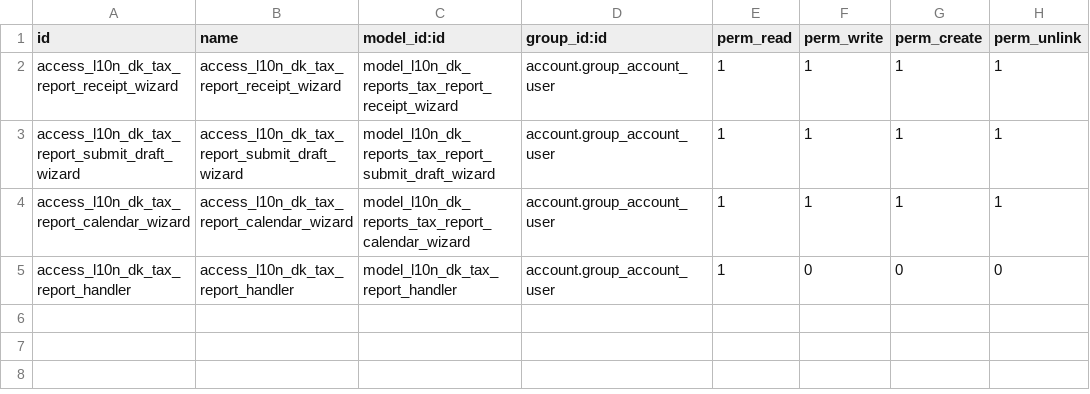
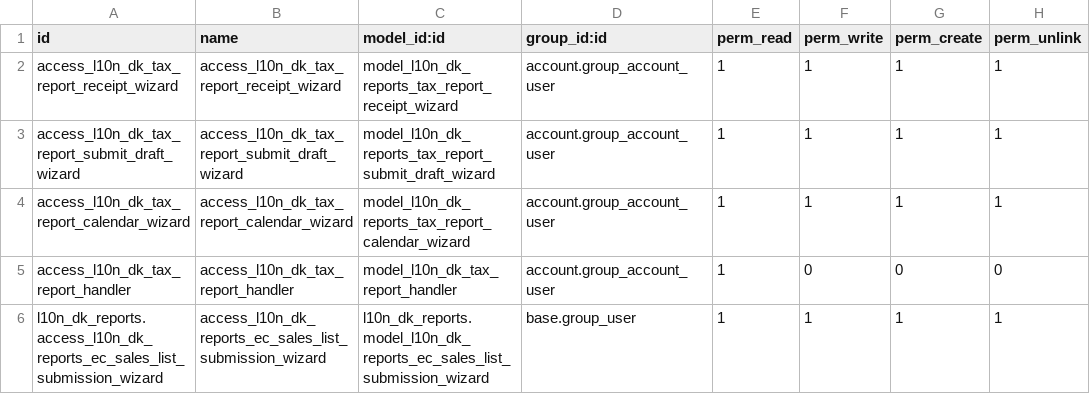
Before and after one commit to Saitamaxqi/enterprise, a CSV file: l10n_dk_reports/security/ir.model.access.csv, drawn as a sheet.

Commit message:
[IMP] l10n_dk_report: EC sales list and tax report wizard
Following the implementation of the Tax returns feature in 18.3 which
was focused on the general implementation and Belgium, we want to add
the specification for other country and in this case Denmark.

EC Sales List is a part of this, with VAT Returns as the EC Sales List
is generated when the VAT Return is submitted.

We are showing modals with the instructions as well as a Download CSV
button to make it easier for them to have access to the CSV since it's
important for the users to have the instructions present when
submitting those documents.

This also includes the deadlines and frequencies for the generation of
those documents, and also the translation of the instructions.

For the tax report, since Denmark has an api to send the report. When submitting
the closing, the user will be redirected to the wizard to send it.

task-4826286

closes odoo/enterprise#93223

Related: odoo/odoo#225011
Related: odoo/upgrade#8298
Signed-off-by: Florian Gilbert (flg) <flg@odoo.com>

```diff
--- a/l10n_dk_reports/security/ir.model.access.csv
+++ b/l10n_dk_reports/security/ir.model.access.csv
@@ -5 +5,2 @@ access_l10n_dk_tax_report_calendar_wizard,access_l10n_dk_tax_report_calendar_wiz
 access_l10n_dk_tax_report_handler,access_l10n_dk_tax_report_handler,model_l10n_dk_tax_report_handler,account.group_account_user,1,0,0,0
+l10n_dk_reports.access_l10n_dk_reports_ec_sales_list_submission_wizard,access_l10n_dk_reports_ec_sales_list_submission_wizard,l10n_dk_reports.model_l10n_dk_reports_ec_sales_list_submission_wizard,base.group_user,1,1,1,1
```
Also changed, not shown: 14 other files.
